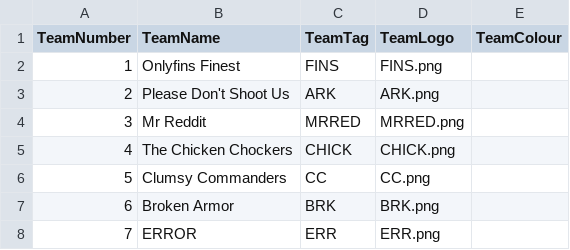
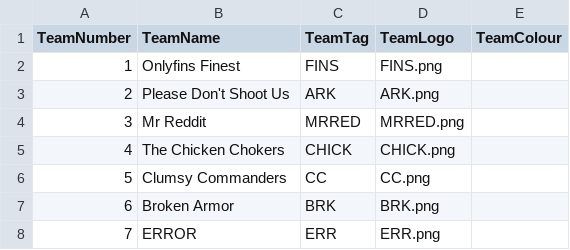
Before and after one commit to PUBGReddit/CustomsObserver, a CSV file: TeamInfo.csv, drawn as a sheet; only a part is shown.

Commit message:
Update TeamInfo.csv

```diff
--- a/TeamInfo.csv
+++ b/TeamInfo.csv
@@ -4,3 +4,3 @@ TeamNumber,TeamName,TeamTag,TeamLogo,TeamColour
 3,Mr Reddit,MRRED,MRRED.png,
-4,The Chicken Chockers,CHICK,CHICK.png,
+4,The Chicken Chokers,CHICK,CHICK.png,
 5,Clumsy Commanders,CC,CC.png,
```
